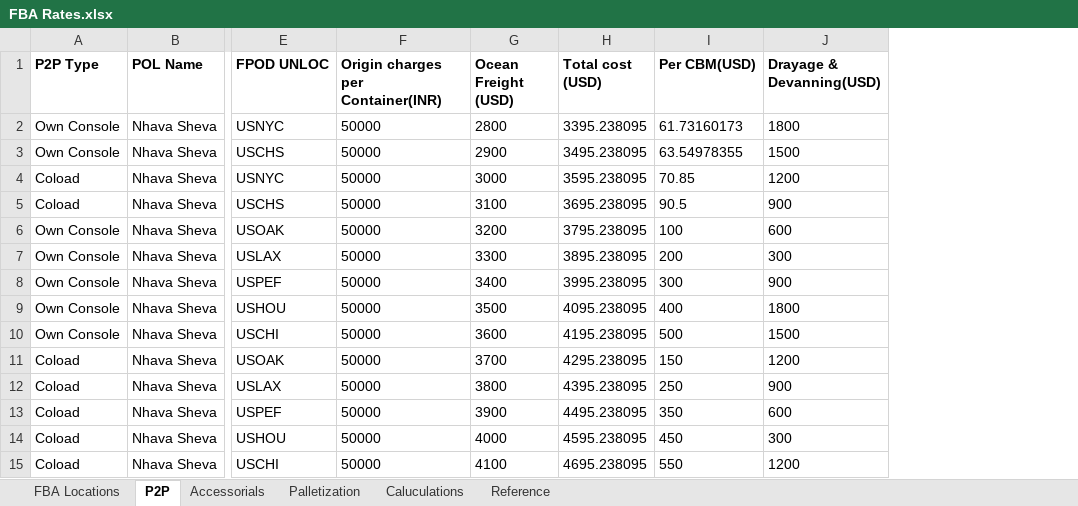
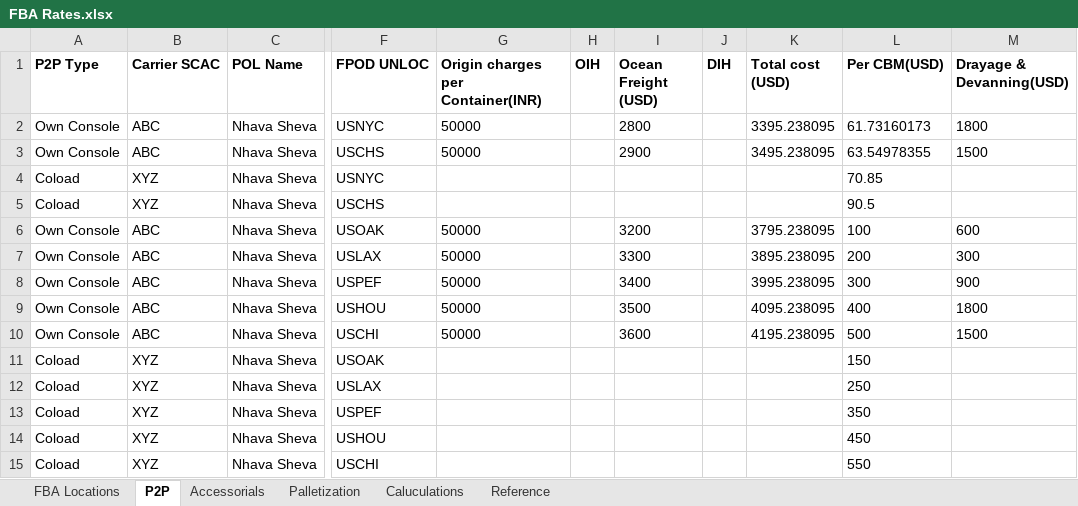
Before and after one commit to Ayyanagouda006/FBA-Pricing-Tool, an Excel workbook: Data/FBA Rates.xlsx, sheet P2P, drawn as a sheet; only a part is shown, gaps mark what is left out; values as stored, in another font and other column widths than the file's, no borders; addresses are those after the commit; the diff names each change by its address in the sheet, - before the commit and + after, or states it on an @@ line.

```diff
--- a/Data/FBA Rates.xlsx (sheet P2P)
+++ b/Data/FBA Rates.xlsx (sheet P2P)
+column B (Carrier SCAC), rows 2-15: ABC | ABC | XYZ | XYZ | ABC | ABC | ABC | ABC | ABC | XYZ | XYZ | XYZ | XYZ | XYZ
+column H (OIH), empty
+column J (DIH), empty
-G4:G5: 50000
+G4:G5: (empty)
-I4 (Ocean Freight (USD)): 3000
+I4 (Ocean Freight (USD)): (empty)
-K4 (Total cost (USD)): 3595.238095
+K4 (Total cost (USD)): (empty)
-M4 (Drayage & Devanning(USD)): 1200
+M4 (Drayage & Devanning(USD)): (empty)
-I5 (Ocean Freight (USD)): 3100
+I5 (Ocean Freight (USD)): (empty)
-K5 (Total cost (USD)): 3695.238095
+K5 (Total cost (USD)): (empty)
-M5 (Drayage & Devanning(USD)): 900
+M5 (Drayage & Devanning(USD)): (empty)
-G11:G15: 50000
+G11:G15: (empty)
-I11 (Ocean Freight (USD)): 3700
+I11 (Ocean Freight (USD)): (empty)
-K11 (Total cost (USD)): 4295.238095
+K11 (Total cost (USD)): (empty)
-M11 (Drayage & Devanning(USD)): 1200
+M11 (Drayage & Devanning(USD)): (empty)
-I12 (Ocean Freight (USD)): 3800
+I12 (Ocean Freight (USD)): (empty)
-K12 (Total cost (USD)): 4395.238095
+K12 (Total cost (USD)): (empty)
-M12 (Drayage & Devanning(USD)): 900
+M12 (Drayage & Devanning(USD)): (empty)
-I13 (Ocean Freight (USD)): 3900
+I13 (Ocean Freight (USD)): (empty)
-K13 (Total cost (USD)): 4495.238095
+K13 (Total cost (USD)): (empty)
-M13 (Drayage & Devanning(USD)): 600
+M13 (Drayage & Devanning(USD)): (empty)
-I14 (Ocean Freight (USD)): 4000
+I14 (Ocean Freight (USD)): (empty)
-K14 (Total cost (USD)): 4595.238095
+K14 (Total cost (USD)): (empty)
-M14 (Drayage & Devanning(USD)): 300
+M14 (Drayage & Devanning(USD)): (empty)
-I15 (Ocean Freight (USD)): 4100
+I15 (Ocean Freight (USD)): (empty)
-K15 (Total cost (USD)): 4695.238095
+K15 (Total cost (USD)): (empty)
-M15 (Drayage & Devanning(USD)): 1200
+M15 (Drayage & Devanning(USD)): (empty)
```
Also changed, not shown: formulas that keep their value, 2 other files.
